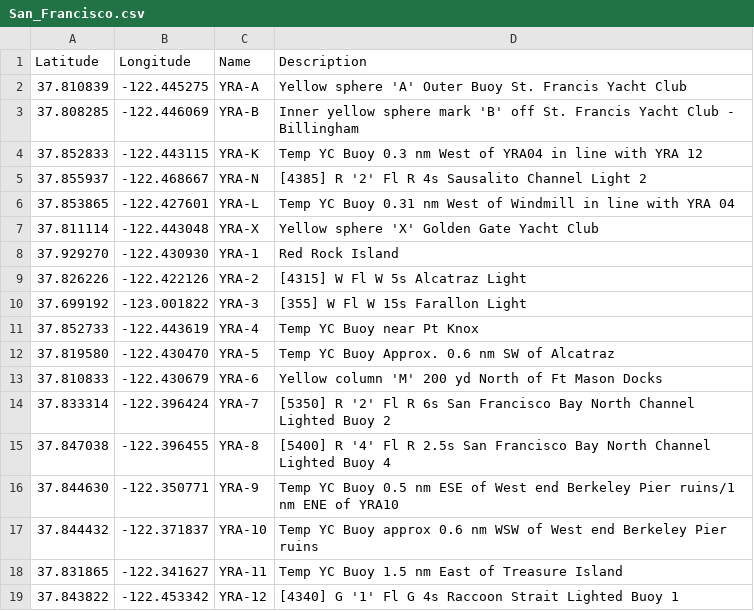
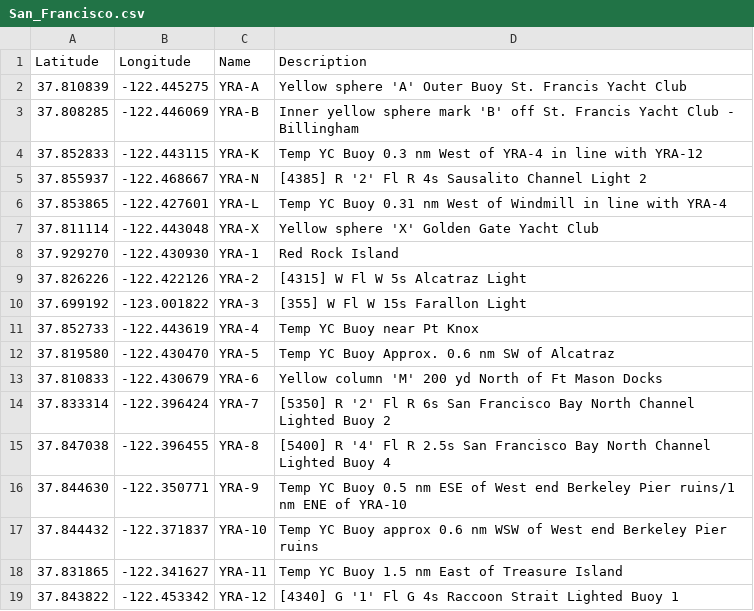
Before and after one commit to nkiesel/YRA-Marks, a CSV file: San_Francisco.csv, drawn as a sheet; only a part is shown.

Commit message:
Normalized mark names in descriptions; added link to google map

```diff
--- a/San_Francisco.csv
+++ b/San_Francisco.csv
@@ -3,5 +3,5 @@ Latitude,Longitude,Name,Description
 37.808285,-122.446069,"YRA-B","Inner yellow sphere mark 'B' off St. Francis Yacht Club - Billingham"
-37.852833,-122.443115,"YRA-K","Temp YC Buoy 0.3 nm West of YRA04 in line with YRA 12"
+37.852833,-122.443115,"YRA-K","Temp YC Buoy 0.3 nm West of YRA-4 in line with YRA-12"
 37.855937,-122.468667,"YRA-N","[4385] R '2' Fl R 4s Sausalito Channel Light 2"
-37.853865,-122.427601,"YRA-L","Temp YC Buoy 0.31 nm West of Windmill in line with YRA 04"
+37.853865,-122.427601,"YRA-L","Temp YC Buoy 0.31 nm West of Windmill in line with YRA-4"
 37.811114,-122.443048,"YRA-X","Yellow sphere 'X' Golden Gate Yacht Club"
@@ -15,3 +15,3 @@ Latitude,Longitude,Name,Description
 37.847038,-122.396455,"YRA-8","[5400] R '4' Fl R 2.5s San Francisco Bay North Channel Lighted Buoy 4"
-37.844630,-122.350771,"YRA-9","Temp YC Buoy 0.5 nm ESE of West end Berkeley Pier ruins/1 nm ENE of YRA10"
+37.844630,-122.350771,"YRA-9","Temp YC Buoy 0.5 nm ESE of West end Berkeley Pier ruins/1 nm ENE of YRA-10"
 37.844432,-122.371837,"YRA-10","Temp YC Buoy approx 0.6 nm WSW of West end Berkeley Pier ruins"
```
Also changed, not shown: 7 other files.
